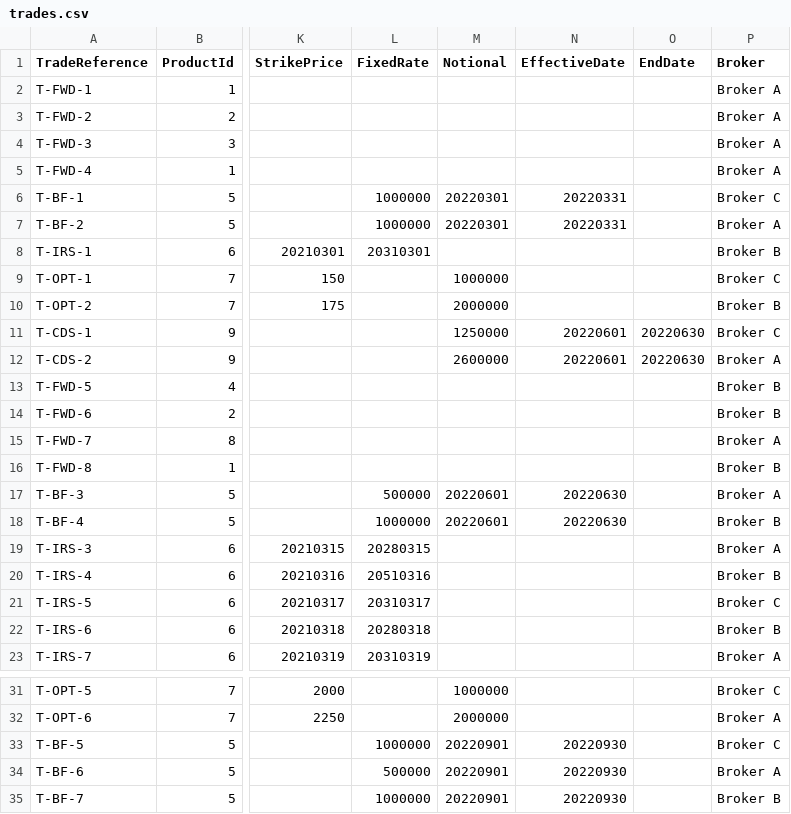
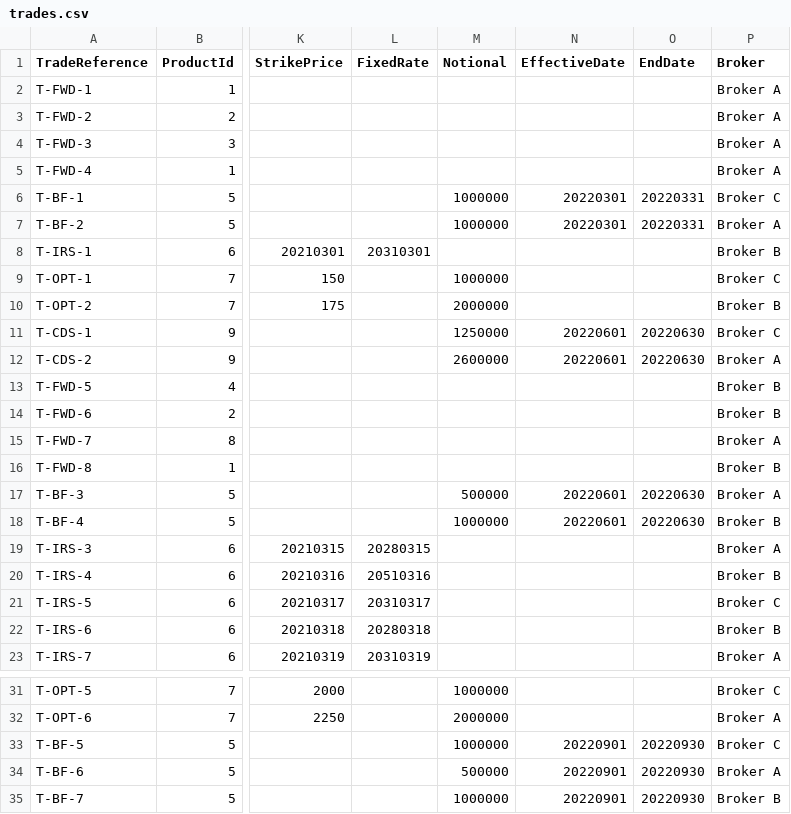
Before and after one commit to HengOnNoob/TradeReport, a CSV file: trades.csv, drawn as a sheet; only a part is shown, gaps mark what is left out; the diff names each change by its address in the sheet, - before the commit and + after, or states it on an @@ line.

Commit message:
Update trades.csv

```diff
--- a/trades.csv
+++ b/trades.csv
-L6:L7 (FixedRate): 1000000
+L6:L7 (FixedRate): (empty)
-M6:M7 (Notional): 20220301
+M6:M7 (Notional): 1000000
-N6:N7 (EffectiveDate): 20220331
+N6:N7 (EffectiveDate): 20220301
-O6:O7 (EndDate): (empty)
+O6:O7 (EndDate): 20220331
-L17 (FixedRate): 500000
+L17 (FixedRate): (empty)
-M17 (Notional): 20220601
+M17 (Notional): 500000
-N17:N18 (EffectiveDate): 20220630
+N17:N18 (EffectiveDate): 20220601
-O17:O18 (EndDate): (empty)
+O17:O18 (EndDate): 20220630
-L18 (FixedRate): 1000000
+L18 (FixedRate): (empty)
-M18 (Notional): 20220601
+M18 (Notional): 1000000
-L33 (FixedRate): 1000000
+L33 (FixedRate): (empty)
-M33 (Notional): 20220901
+M33 (Notional): 1000000
-N33:N35 (EffectiveDate): 20220930
+N33:N35 (EffectiveDate): 20220901
-O33:O35 (EndDate): (empty)
+O33:O35 (EndDate): 20220930
-L34 (FixedRate): 500000
+L34 (FixedRate): (empty)
-M34 (Notional): 20220901
+M34 (Notional): 500000
-L35 (FixedRate): 1000000
+L35 (FixedRate): (empty)
-M35 (Notional): 20220901
+M35 (Notional): 1000000
```
